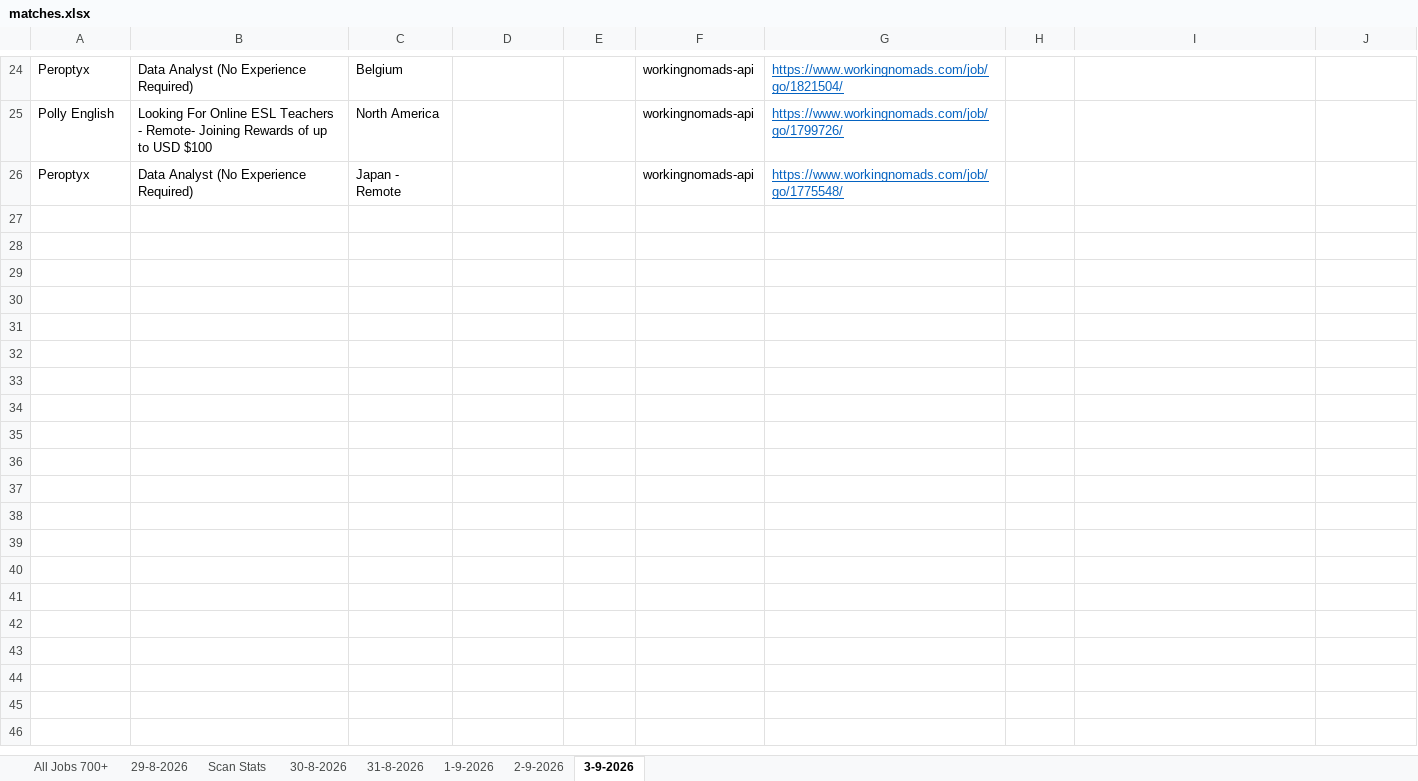
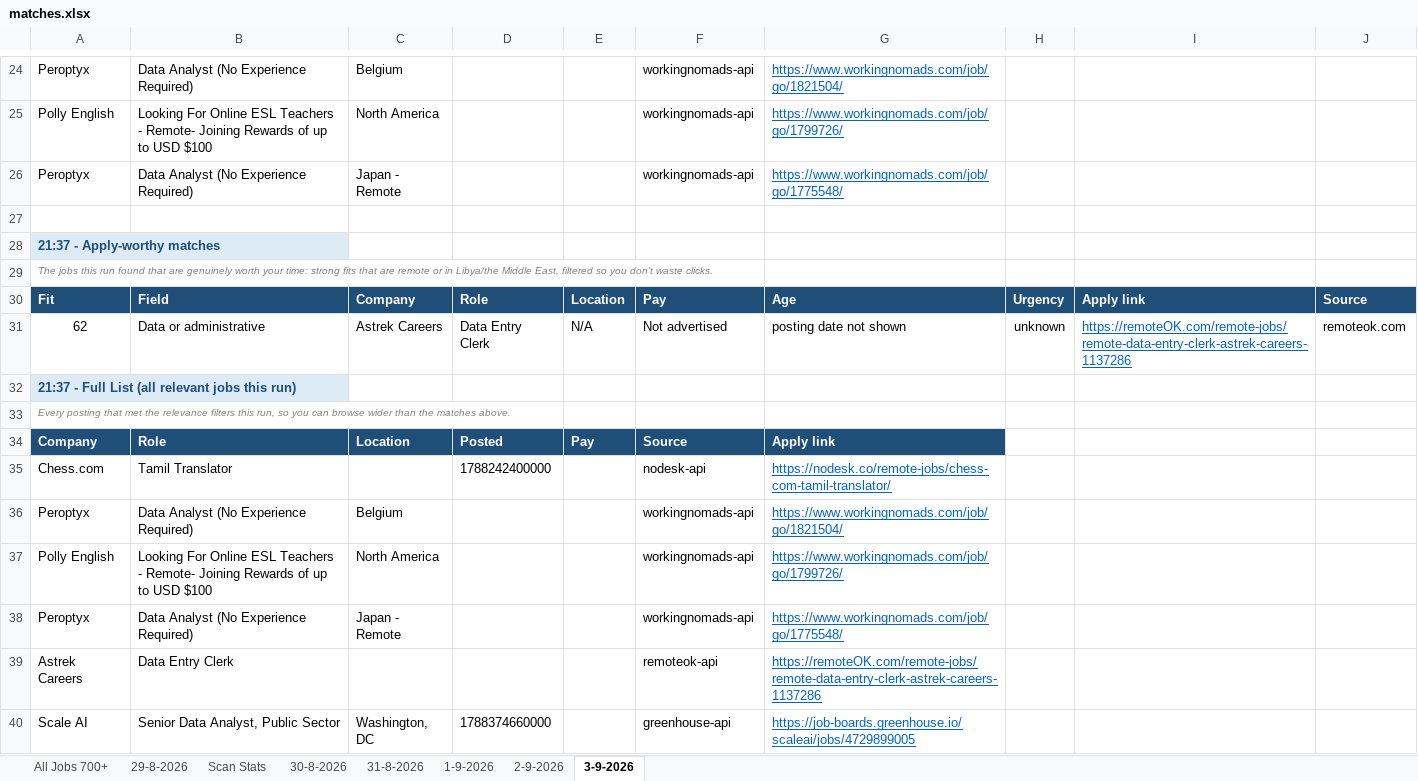
Before and after one commit to waleedba19/career-ops, an Excel workbook: data/matches.xlsx, sheet 3-9-2026, drawn as a sheet; only a part is shown, gaps mark what is left out; values as stored, in another font and other column widths than the file's, no borders; the diff names each change by its address in the sheet, - before the commit and + after, or states it on an @@ line.

```diff
--- a/data/matches.xlsx (sheet 3-9-2026)
+++ b/data/matches.xlsx (sheet 3-9-2026)
+row 27: (empty)
+row 28: 21:37 - Apply-worthy matches
+row 29: The jobs this run found that are genuinely worth your time: strong fits that are remote or in Libya/the Middle East, filtered so you don't waste clicks.
+row 30: Fit | Field | Company | Role | Location | Pay | Age | Urgency | Apply link | Source
+row 31: 62 | Data or administrative | Astrek Careers | Data Entry Clerk | N/A | Not advertised | posting date not shown | unknown | https://remoteOK.com/remote-jobs/remote-data-entry-clerk-astrek-careers-1137286 | remoteok.com
+row 32: 21:37 - Full List (all relevant jobs this run)
+row 33: Every posting that met the relevance filters this run, so you can browse wider than the matches above.
+row 34: Company | Role | Location | Posted | Pay | Source | Apply link
+row 35: Chess.com | Tamil Translator |  | 1788242400000 |  | nodesk-api | https://nodesk.co/remote-jobs/chess-com-tamil-translator/
+row 36: Peroptyx | Data Analyst (No Experience Required) | Belgium |  |  | workingnomads-api | https://www.workingnomads.com/job/go/1821504/
+row 37: Polly English | Looking For Online ESL Teachers - Remote- Joining Rewards of up to USD $100 | North America |  |  | workingnomads-api | https://www.workingnomads.com/job/go/1799726/
+row 38: Peroptyx | Data Analyst (No Experience Required) | Japan - Remote |  |  | workingnomads-api | https://www.workingnomads.com/job/go/1775548/
+row 39: Astrek Careers | Data Entry Clerk |  |  |  | remoteok-api | https://remoteOK.com/remote-jobs/remote-data-entry-clerk-astrek-careers-1137286
+row 40: Scale AI | Senior Data Analyst, Public Sector | Washington, DC | 1788374660000 |  | greenhouse-api | https://job-boards.greenhouse.io/scaleai/jobs/4729899005
```
Also changed, not shown: sheet Scan Stats, 7 other files.
